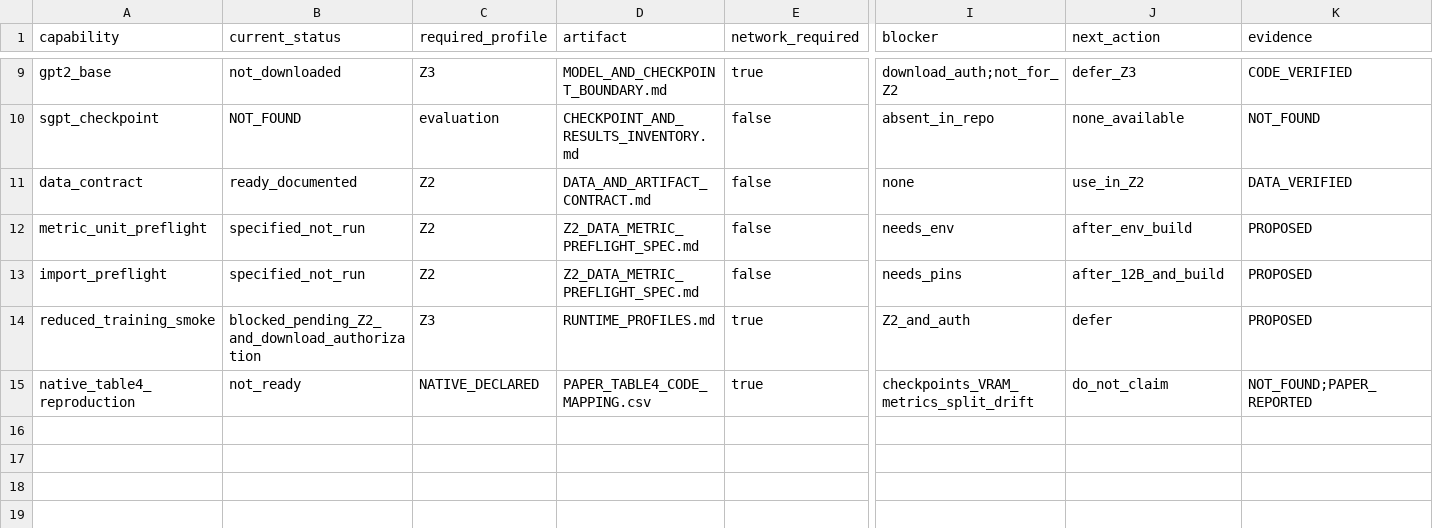
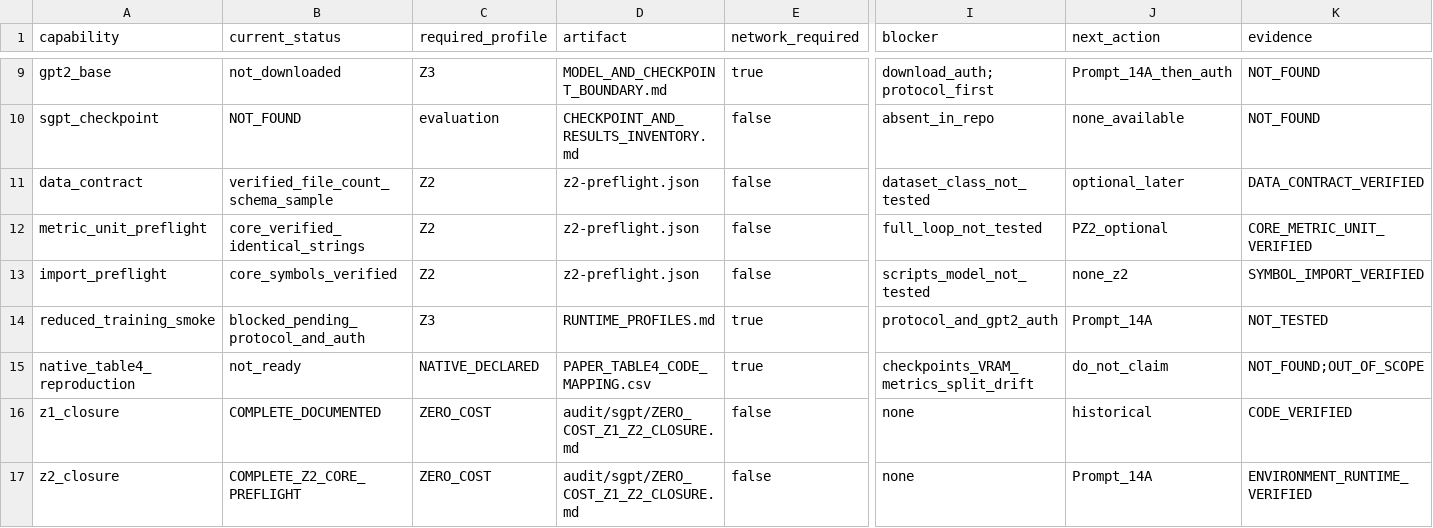
Before and after one commit to EdmundoMori/text2sparql-reproducibility-lab, a CSV file: audit/sgpt/ENVIRONMENT_READINESS_MATRIX.csv, drawn as a sheet; only a part is shown, gaps mark what is left out; rows hold the shown columns only; the diff covers the shown part only; the diff names each change by its address in the sheet, - before the commit and + after, or states it on an @@ line.

```diff
--- a/audit/sgpt/ENVIRONMENT_READINESS_MATRIX.csv
+++ b/audit/sgpt/ENVIRONMENT_READINESS_MATRIX.csv
-I9 (blocker): download_auth;not_for_Z2
+I9 (blocker): download_auth;protocol_first
-J9 (next_action): defer_Z3
+J9 (next_action): Prompt_14A_then_auth
-K9 (evidence): CODE_VERIFIED
+K9 (evidence): NOT_FOUND
-B11 (current_status): ready_documented
+B11 (current_status): verified_file_count_schema_sample
-D11 (artifact): DATA_AND_ARTIFACT_CONTRACT.md
+D11 (artifact): z2-preflight.json
-I11 (blocker): none
+I11 (blocker): dataset_class_not_tested
-J11 (next_action): use_in_Z2
+J11 (next_action): optional_later
-K11 (evidence): DATA_VERIFIED
+K11 (evidence): DATA_CONTRACT_VERIFIED
-B12 (current_status): specified_not_run
+B12 (current_status): core_verified_identical_strings
-D12:D13 (artifact): Z2_DATA_METRIC_PREFLIGHT_SPEC.md
+D12:D13 (artifact): z2-preflight.json
-I12 (blocker): needs_env
+I12 (blocker): full_loop_not_tested
-J12 (next_action): after_env_build
+J12 (next_action): PZ2_optional
-K12 (evidence): PROPOSED
+K12 (evidence): CORE_METRIC_UNIT_VERIFIED
-B13 (current_status): specified_not_run
+B13 (current_status): core_symbols_verified
-I13 (blocker): needs_pins
+I13 (blocker): scripts_model_not_tested
-J13 (next_action): after_12B_and_build
+J13 (next_action): none_z2
-K13 (evidence): PROPOSED
+K13 (evidence): SYMBOL_IMPORT_VERIFIED
-B14 (current_status): blocked_pending_Z2_and_download_authorization
+B14 (current_status): blocked_pending_protocol_and_auth
-I14 (blocker): Z2_and_auth
+I14 (blocker): protocol_and_gpt2_auth
-J14 (next_action): defer
+J14 (next_action): Prompt_14A
-K14 (evidence): PROPOSED
+K14 (evidence): NOT_TESTED
-K15 (evidence): NOT_FOUND;PAPER_REPORTED
+K15 (evidence): NOT_FOUND;OUT_OF_SCOPE
+row 16: z1_closure | COMPLETE_DOCUMENTED | ZERO_COST | audit/sgpt/ZERO_COST_Z1_Z2_CLOSURE.md | false | none | historical | CODE_VERIFIED
+row 17: z2_closure | COMPLETE_Z2_CORE_PREFLIGHT | ZERO_COST | audit/sgpt/ZERO_COST_Z1_Z2_CLOSURE.md | false | none | Prompt_14A | ENVIRONMENT_RUNTIME_VERIFIED
```
Also changed, not shown: 34 edited cells elsewhere in this file, 26 other files.
